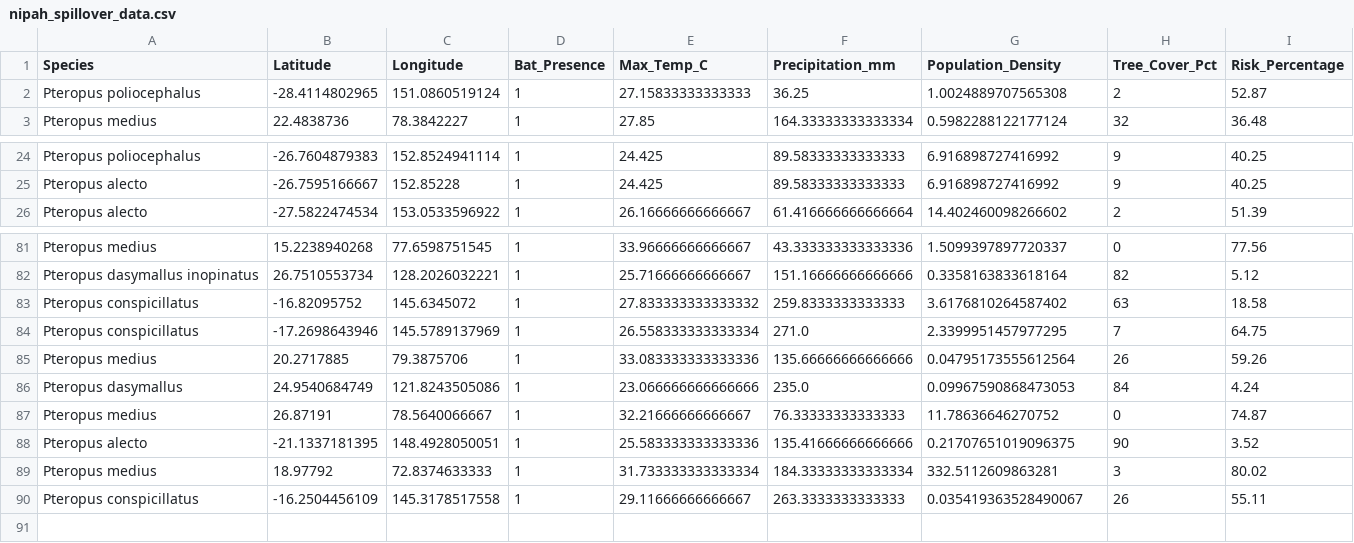
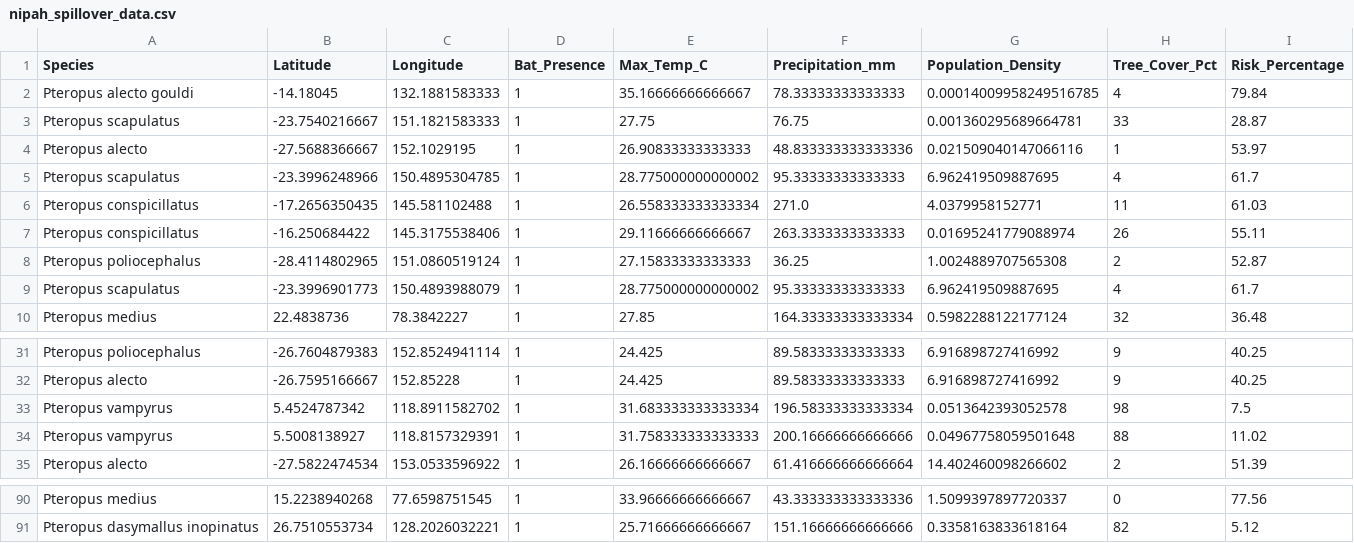
Before and after one commit to raghavvv1901/Nipah-Project, a CSV file: nipah_spillover_data.csv, drawn as a sheet; only a part is shown, gaps mark what is left out.

```diff
--- a/nipah_spillover_data.csv
+++ b/nipah_spillover_data.csv
@@ -1,3 +1,10 @@
 Species,Latitude,Longitude,Bat_Presence,Max_Temp_C,Precipitation_mm,Population_Density,Tree_Cover_Pct,Risk_Percentage
+Pteropus alecto gouldi,-14.18045,132.1881583333,1,35.16666666666667,78.33333333333333,0.00014009958249516785,4,79.84
+Pteropus scapulatus,-23.7540216667,151.1821583333,1,27.75,76.75,0.001360295689664781,33,28.87
+Pteropus alecto,-27.5688366667,152.1029195,1,26.90833333333333,48.833333333333336,0.021509040147066116,1,53.97
+Pteropus scapulatus,-23.3996248966,150.4895304785,1,28.775000000000002,95.33333333333333,6.962419509887695,4,61.7
+Pteropus conspicillatus,-17.2656350435,145.581102488,1,26.558333333333334,271.0,4.0379958152771,11,61.03
+Pteropus conspicillatus,-16.250684422,145.3175538406,1,29.11666666666667,263.3333333333333,0.01695241779088974,26,55.11
 Pteropus poliocephalus,-28.4114802965,151.0860519124,1,27.15833333333333,36.25,1.0024889707565308,2,52.87
+Pteropus scapulatus,-23.3996901773,150.4893988079,1,28.775000000000002,95.33333333333333,6.962419509887695,4,61.7
 Pteropus medius,22.4838736,78.3842227,1,27.85,164.33333333333334,0.5982288122177124,32,36.48
@@ -25,2 +32,4 @@ Pteropus poliocephalus,-26.7604879383,152.8524941114,1,24.425,89.58333333333333,
 Pteropus alecto,-26.7595166667,152.85228,1,24.425,89.58333333333333,6.916898727416992,9,40.25
+Pteropus vampyrus,5.4524787342,118.8911582702,1,31.683333333333334,196.58333333333334,0.0513642393052578,98,7.5
+Pteropus vampyrus,5.5008138927,118.8157329391,1,31.758333333333333,200.16666666666666,0.04967758059501648,88,11.02
 Pteropus alecto,-27.5822474534,153.0533596922,1,26.16666666666667,61.416666666666664,14.402460098266602,2,51.39
@@ -82,9 +91 @@ Pteropus medius,15.2238940268,77.6598751545,1,33.96666666666667,43.3333333333333
 Pteropus dasymallus inopinatus,26.7510553734,128.2026032221,1,25.71666666666667,151.16666666666666,0.3358163833618164,82,5.12
-Pteropus conspicillatus,-16.82095752,145.6345072,1,27.833333333333332,259.8333333333333,3.6176810264587402,63,18.58
-Pteropus conspicillatus,-17.2698643946,145.5789137969,1,26.558333333333334,271.0,2.3399951457977295,7,64.75
-Pteropus medius,20.2717885,79.3875706,1,33.083333333333336,135.66666666666666,0.04795173555612564,26,59.26
-Pteropus dasymallus,24.9540684749,121.8243505086,1,23.066666666666666,235.0,0.09967590868473053,84,4.24
-Pteropus medius,26.87191,78.5640066667,1,32.21666666666667,76.33333333333333,11.78636646270752,0,74.87
-Pteropus alecto,-21.1337181395,148.4928050051,1,25.583333333333336,135.41666666666666,0.21707651019096375,90,3.52
-Pteropus medius,18.97792,72.8374633333,1,31.733333333333334,184.33333333333334,332.5112609863281,3,80.02
-Pteropus conspicillatus,-16.2504456109,145.3178517558,1,29.11666666666667,263.3333333333333,0.035419363528490067,26,55.11
```
